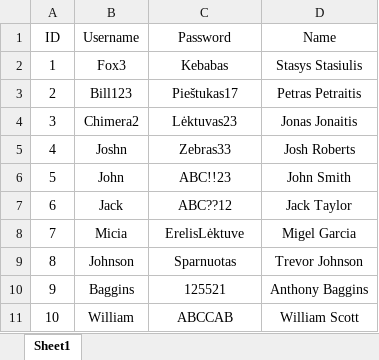
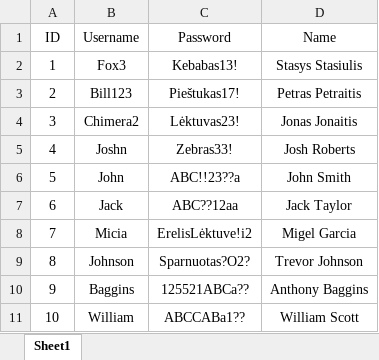
Before and after one commit to yjhn/shipping-service, an Excel workbook: Persistence/Database/test_data/Couriers.xlsx, sheet Sheet1, drawn as a sheet; values as stored, in another font and other column widths than the file's, no borders; the diff names each change by its address in the sheet, - before the commit and + after, or states it on an @@ line.

```diff
--- a/Persistence/Database/test_data/Couriers.xlsx (sheet Sheet1)
+++ b/Persistence/Database/test_data/Couriers.xlsx (sheet Sheet1)
-C2 (Password): Kebabas
+C2 (Password): Kebabas13!
-C3 (Password): Pieštukas17
+C3 (Password): Pieštukas17!
-C4 (Password): Lėktuvas23
+C4 (Password): Lėktuvas23!
-C5 (Password): Zebras33
+C5 (Password): Zebras33!
-C6 (Password): ABC!!23
+C6 (Password): ABC!!23??a
-C7 (Password): ABC??12
+C7 (Password): ABC??12aa
-C8 (Password): ErelisLėktuve
+C8 (Password): ErelisLėktuve!i2
-C9 (Password): Sparnuotas
+C9 (Password): Sparnuotas?O2?
-C10 (Password): 125521
+C10 (Password): 125521ABCa??
-C11 (Password): ABCCAB
+C11 (Password): ABCCABa1??
```
Also changed, not shown: Persistence/Database/test_data/Senders.xlsx, 2 other files.
